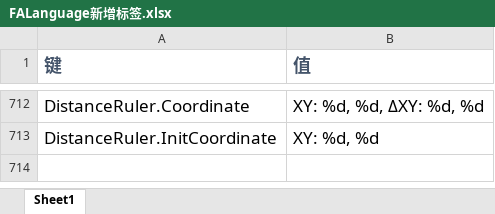
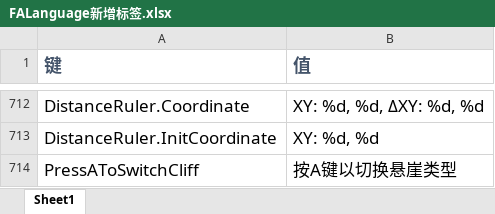
Before and after one commit to rayrina811/FA2sp, an Excel workbook: Supplementary/文档/FALanguage新增标签.xlsx, sheet Sheet1, drawn as a sheet; only a part is shown, gaps mark what is left out; values as stored, in another font and other column widths than the file's, no borders; the diff names each change by its address in the sheet, - before the commit and + after, or states it on an @@ line.

```diff
--- a/Supplementary/文档/FALanguage新增标签.xlsx (sheet Sheet1)
+++ b/Supplementary/文档/FALanguage新增标签.xlsx (sheet Sheet1)
+row 714: PressAToSwitchCliff | 按A键以切换悬崖类型
```
Also changed, not shown: 13 other files.
